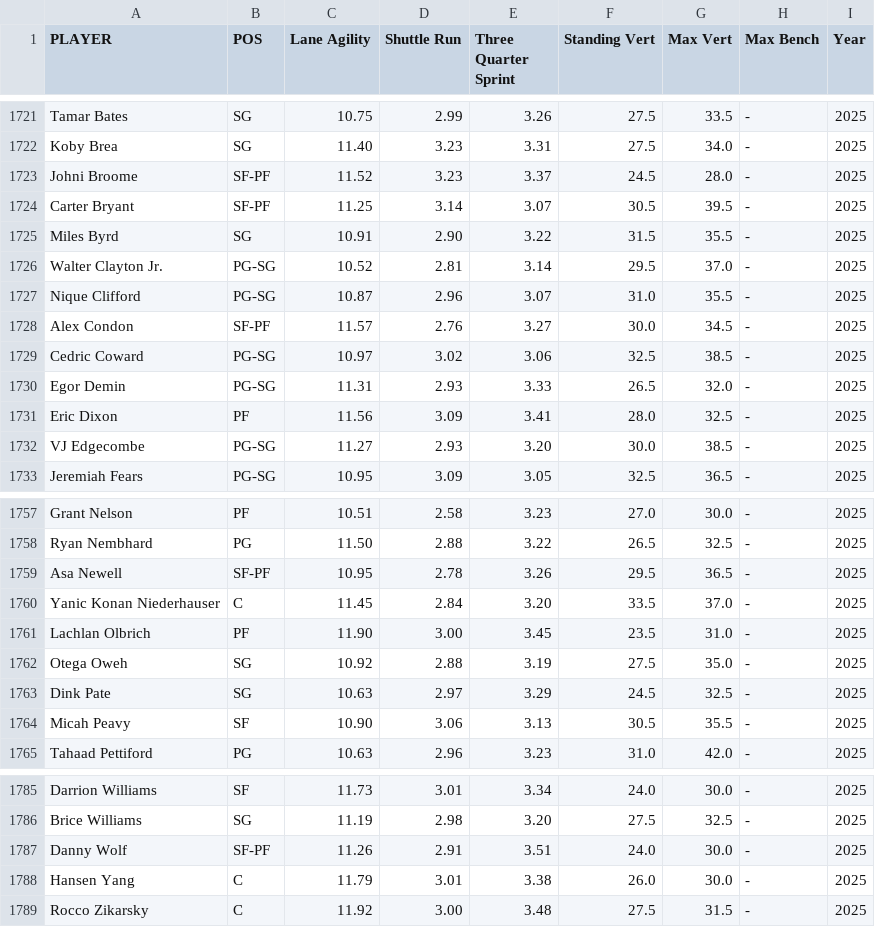
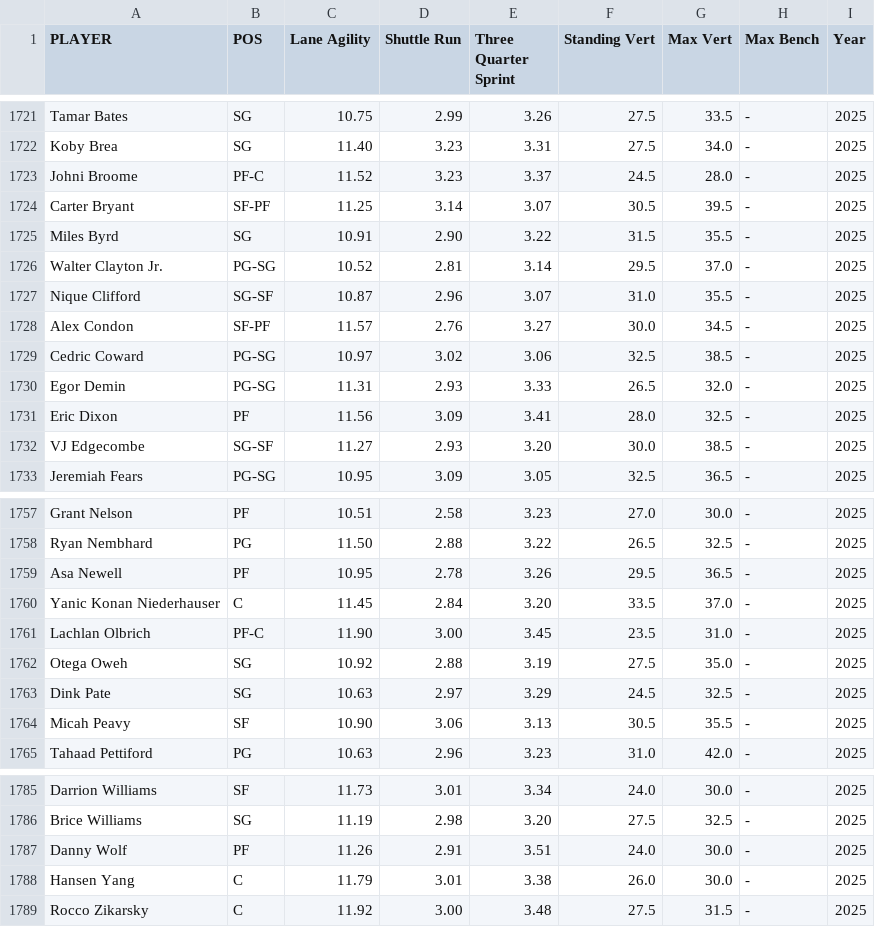
Before and after one commit to nkal22/combine_score, a CSV file: agility_scores.csv, drawn as a sheet; only a part is shown, gaps mark what is left out.

```diff
--- a/agility_scores.csv
+++ b/agility_scores.csv
@@ -1722,3 +1722,3 @@ Tamar Bates,SG,10.75,2.99,3.26,27.5,33.5,-,2025
 Koby Brea,SG,11.40,3.23,3.31,27.5,34.0,-,2025
-Johni Broome,SF-PF,11.52,3.23,3.37,24.5,28.0,-,2025
+Johni Broome,PF-C,11.52,3.23,3.37,24.5,28.0,-,2025
 Carter Bryant,SF-PF,11.25,3.14,3.07,30.5,39.5,-,2025
@@ -1726,3 +1726,3 @@ Miles Byrd,SG,10.91,2.90,3.22,31.5,35.5,-,2025
 Walter Clayton Jr.,PG-SG,10.52,2.81,3.14,29.5,37.0,-,2025
-Nique Clifford,PG-SG,10.87,2.96,3.07,31.0,35.5,-,2025
+Nique Clifford,SG-SF,10.87,2.96,3.07,31.0,35.5,-,2025
 Alex Condon,SF-PF,11.57,2.76,3.27,30.0,34.5,-,2025
@@ -1731,3 +1731,3 @@ Egor Demin,PG-SG,11.31,2.93,3.33,26.5,32.0,-,2025
 Eric Dixon,PF,11.56,3.09,3.41,28.0,32.5,-,2025
-VJ Edgecombe,PG-SG,11.27,2.93,3.20,30.0,38.5,-,2025
+VJ Edgecombe,SG-SF,11.27,2.93,3.20,30.0,38.5,-,2025
 Jeremiah Fears,PG-SG,10.95,3.09,3.05,32.5,36.5,-,2025
@@ -1758,5 +1758,5 @@ Grant Nelson,PF,10.51,2.58,3.23,27.0,30.0,-,2025
 Ryan Nembhard,PG,11.50,2.88,3.22,26.5,32.5,-,2025
-Asa Newell,SF-PF,10.95,2.78,3.26,29.5,36.5,-,2025
+Asa Newell,PF,10.95,2.78,3.26,29.5,36.5,-,2025
 Yanic Konan Niederhauser,C,11.45,2.84,3.20,33.5,37.0,-,2025
-Lachlan Olbrich,PF,11.90,3.00,3.45,23.5,31.0,-,2025
+Lachlan Olbrich,PF-C,11.90,3.00,3.45,23.5,31.0,-,2025
 Otega Oweh,SG,10.92,2.88,3.19,27.5,35.0,-,2025
@@ -1786,3 +1786,3 @@ Darrion Williams,SF,11.73,3.01,3.34,24.0,30.0,-,2025
 Brice Williams,SG,11.19,2.98,3.20,27.5,32.5,-,2025
-Danny Wolf,SF-PF,11.26,2.91,3.51,24.0,30.0,-,2025
+Danny Wolf,PF,11.26,2.91,3.51,24.0,30.0,-,2025
 Hansen Yang,C,11.79,3.01,3.38,26.0,30.0,-,2025
```
Also changed, not shown: Size_grades.csv.
